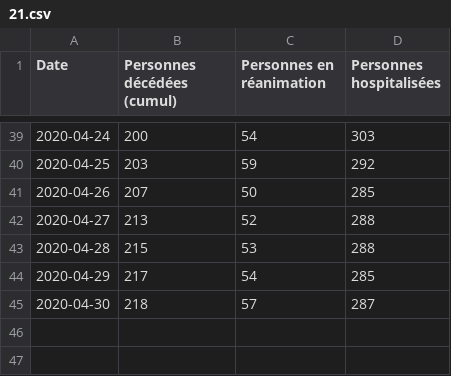
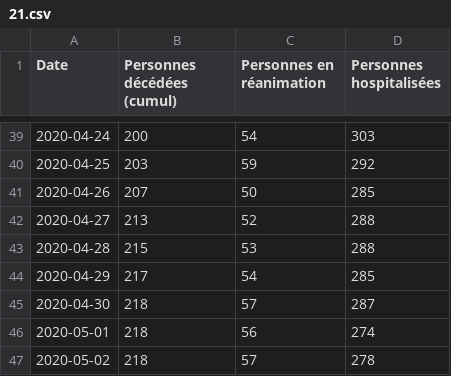
Before and after one commit to mattifaye/covid19bfc, a CSV file: 21.csv, drawn as a sheet; only a part is shown, gaps mark what is left out.

```diff
--- a/21.csv
+++ b/21.csv
@@ -45 +45,3 @@ Date,Personnes décédées (cumul),Personnes en réanimation,Personnes hospitali
 2020-04-30,218,57,287
+2020-05-01,218,56,274
+2020-05-02,218,57,278
```
Also changed, not shown: 25.csv, 71.csv, 9 other files.
